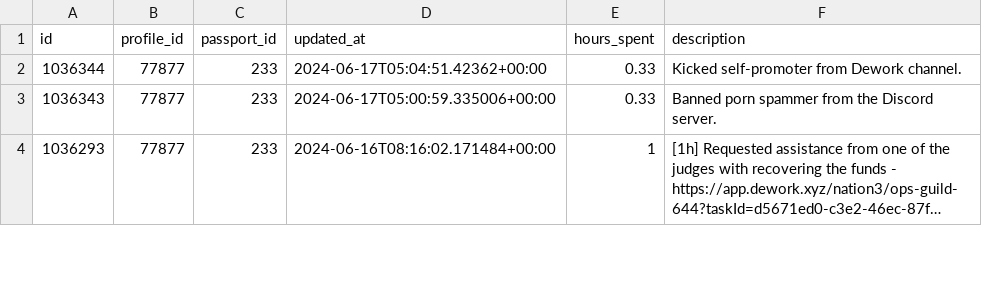
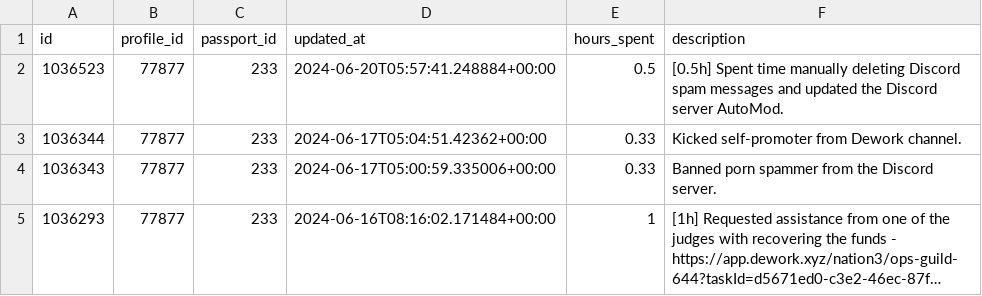
Before and after one commit to nation3/citizen-rewards, a CSV file: ops-guild/contributions/coordinape-contributions.csv, drawn as a sheet; only a part is shown; long unchanged cells end in ….

Commit message:
⚙️ ops guild - fetch coordinape contributions

```diff
--- a/ops-guild/contributions/coordinape-contributions.csv
+++ b/ops-guild/contributions/coordinape-contributions.csv
@@ -1,2 +1,3 @@
 id,profile_id,passport_id,updated_at,hours_spent,description
+1036523,77877,233,2024-06-20T05:57:41.248884+00:00,0.5,[0.5h] Spent time manually deleting Discord spam messages and updated the Discord server AutoMod.
 1036344,77877,233,2024-06-17T05:04:51.42362+00:00,0.33,Kicked self-promoter from Dework channel.
```
